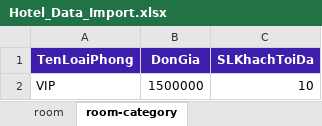
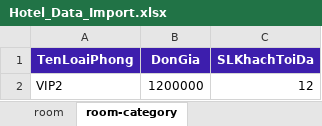
Before and after one commit to QuocThuanTruong/HotelManagement, an Excel workbook: Hotel_Data_Import.xlsx, sheet room-category, drawn as a sheet; values as stored, in another font and other column widths than the file's, no borders; conditional formats not drawn; removed rows and columns are numbered as before the commit, all else as after; the diff names each change by its address in the sheet, - before the commit and + after, or states it on an @@ line.

```diff
--- a/Hotel_Data_Import.xlsx (sheet room-category)
+++ b/Hotel_Data_Import.xlsx (sheet room-category)
-row 2: VIP | 1500000 | 10
+row 2: VIP2 | 1200000 | 12
```
Also changed, not shown: sheet room, HotelManagement/Assets/XLSXTemplate/Invoice_template.xlsx, 4 other files.
